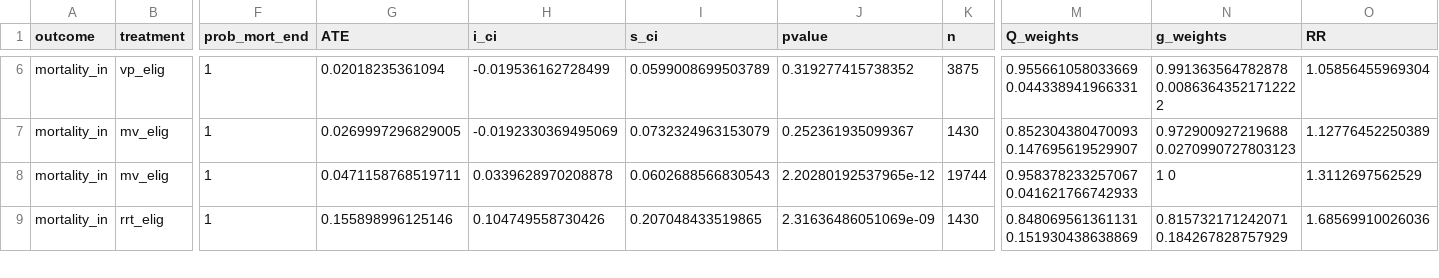
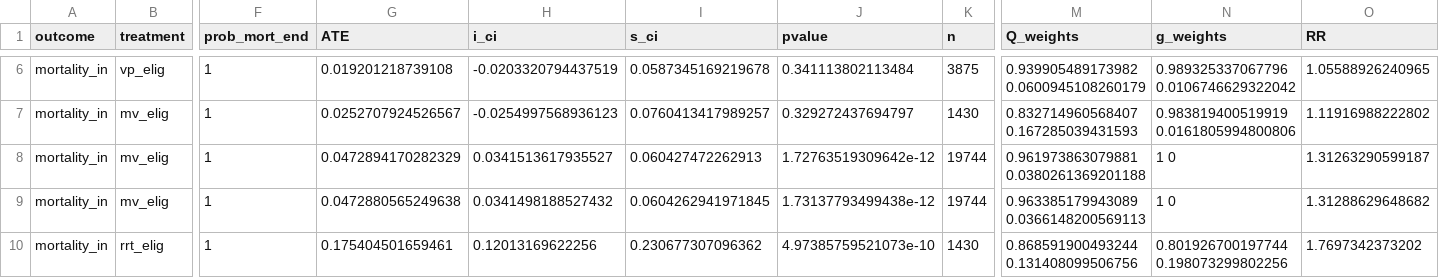
Before and after one commit to joamats/mit-tmle-cancer, a CSV file: results/tmle/tmle_results_mimic.csv, drawn as a sheet; only a part is shown, gaps mark what is left out; addresses are those after the commit; rows hold the shown columns only; the diff covers the shown part only; the diff names each change by its address in the sheet, - before the commit and + after, or states it on an @@ line.

```diff
--- a/results/tmle/tmle_results_mimic.csv
+++ b/results/tmle/tmle_results_mimic.csv
-G6 (ATE): 0.02018235361094
+G6 (ATE): 0.019201218739108
-H6 (i_ci): -0.019536162728499
+H6 (i_ci): -0.0203320794437519
-I6 (s_ci): 0.0599008699503789
+I6 (s_ci): 0.0587345169219678
-J6 (pvalue): 0.319277415738352
+J6 (pvalue): 0.341113802113484
-M6 (Q_weights): 0.955661058033669 0.044338941966331
+M6 (Q_weights): 0.939905489173982 0.0600945108260179
-N6 (g_weights): 0.991363564782878 0.00863643521712222
+N6 (g_weights): 0.989325337067796 0.0106746629322042
-O6 (RR): 1.05856455969304
+O6 (RR): 1.05588926240965
-G7 (ATE): 0.0269997296829005
+G7 (ATE): 0.0252707924526567
-H7 (i_ci): -0.0192330369495069
+H7 (i_ci): -0.0254997568936123
-I7 (s_ci): 0.0732324963153079
+I7 (s_ci): 0.0760413417989257
-J7 (pvalue): 0.252361935099367
+J7 (pvalue): 0.329272437694797
-M7 (Q_weights): 0.852304380470093 0.147695619529907
+M7 (Q_weights): 0.832714960568407 0.167285039431593
-N7 (g_weights): 0.972900927219688 0.0270990727803123
+N7 (g_weights): 0.983819400519919 0.0161805994800806
-O7 (RR): 1.12776452250389
+O7 (RR): 1.11916988222802
+row 8: mortality_in | mv_elig | 1 | 0.0472894170282329 | 0.0341513617935527 | 0.060427472262913 | 1.72763519309642e-12 | 19744 | 0.961973863079881 0.0380261369201188 | 1 0 | 1.31263290599187
-G9 (ATE): 0.0471158768519711
+G9 (ATE): 0.0472880565249638
-H9 (i_ci): 0.0339628970208878
+H9 (i_ci): 0.0341498188527432
-I9 (s_ci): 0.0602688566830543
+I9 (s_ci): 0.0604262941971845
-J9 (pvalue): 2.20280192537965e-12
+J9 (pvalue): 1.73137793499438e-12
-M9 (Q_weights): 0.958378233257067 0.041621766742933
+M9 (Q_weights): 0.963385179943089 0.0366148200569113
-O9 (RR): 1.3112697562529
+O9 (RR): 1.31288629648682
-G10 (ATE): 0.155898996125146
+G10 (ATE): 0.175404501659461
-H10 (i_ci): 0.104749558730426
+H10 (i_ci): 0.12013169622256
-I10 (s_ci): 0.207048433519865
+I10 (s_ci): 0.230677307096362
-J10 (pvalue): 2.31636486051069e-09
+J10 (pvalue): 4.97385759521073e-10
-M10 (Q_weights): 0.848069561361131 0.151930438638869
+M10 (Q_weights): 0.868591900493244 0.131408099506756
-N10 (g_weights): 0.815732171242071 0.184267828757929
+N10 (g_weights): 0.801926700197744 0.198073299802256
-O10 (RR): 1.68569910026036
+O10 (RR): 1.7697342373202
```
Also changed, not shown: 1 added row and 93 edited cells elsewhere in this file, 3 other files.
